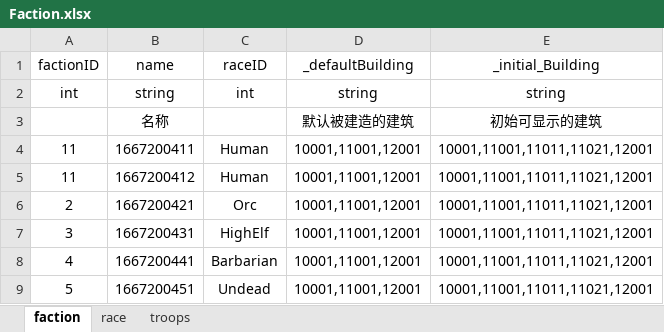
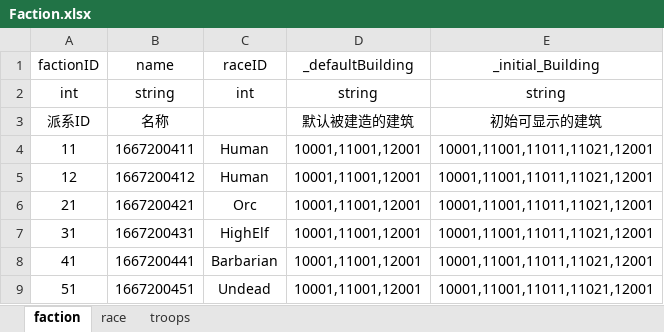
Before and after one commit to dehema/Unity-TotalWar, an Excel workbook: Product/StaticData/Faction.xlsx, sheet faction, drawn as a sheet; values as stored, in another font and other column widths than the file's, no borders; the diff names each change by its address in the sheet, - before the commit and + after, or states it on an @@ line.

```diff
--- a/Product/StaticData/Faction.xlsx (sheet faction)
+++ b/Product/StaticData/Faction.xlsx (sheet faction)
-A3: (empty)
+A3: 派系ID
-A5: 11
+A5: 12
-A6: 2
+A6: 21
-A7: 3
+A7: 31
-A8: 4
+A8: 41
-A9: 5
+A9: 51
```
Also changed, not shown: Product/StaticData/Setting.xlsx.
